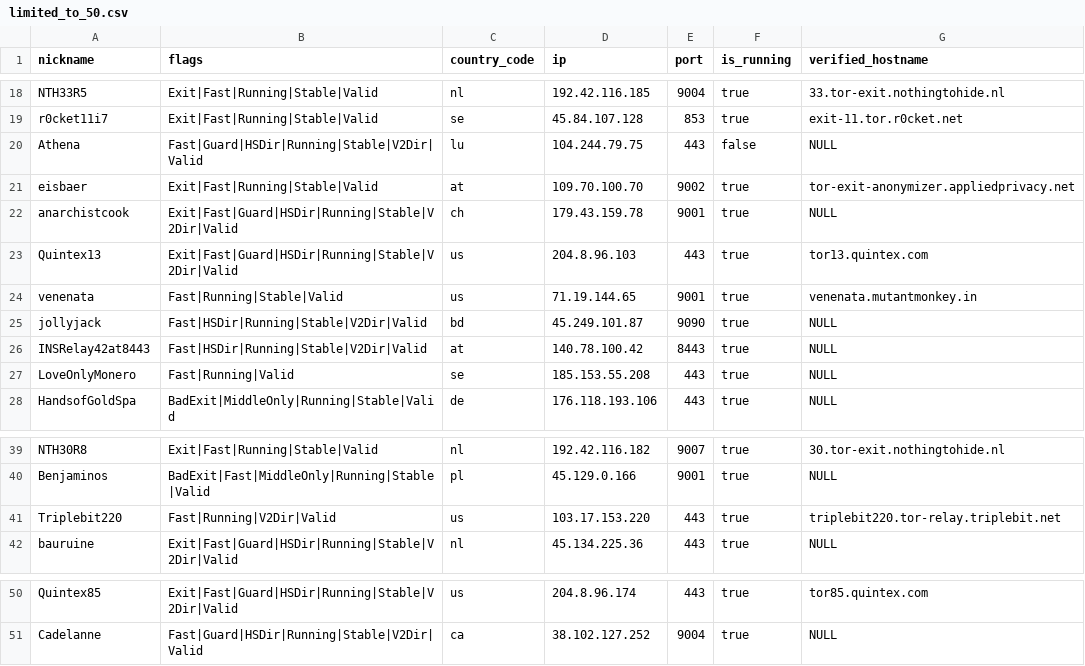
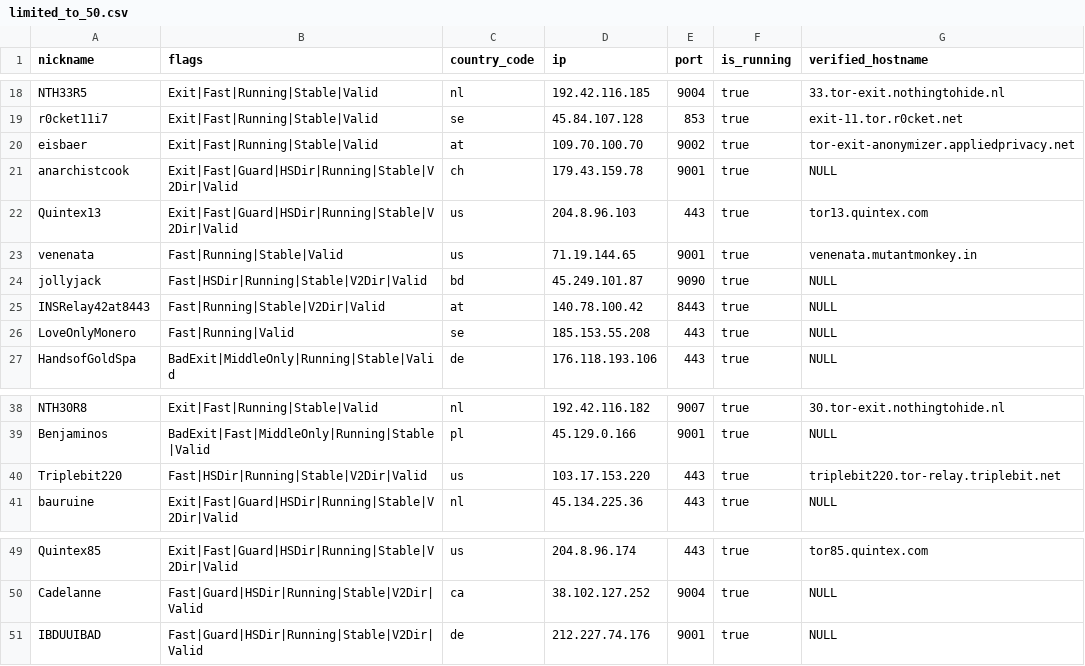
Before and after one commit to cgiamp/123-test-abort, a CSV file: limited_to_50.csv, drawn as a sheet; only a part is shown, gaps mark what is left out.

```diff
--- a/limited_to_50.csv
+++ b/limited_to_50.csv
@@ -19,3 +19,2 @@
 "r0cket11i7","Exit|Fast|Running|Stable|Valid","se","45.84.107.128","853",true,"exit-11.tor.r0cket.net"
-"Athena","Fast|Guard|HSDir|Running|Stable|V2Dir|Valid","lu","104.244.79.75","443",false,"NULL"
 "eisbaer","Exit|Fast|Running|Stable|Valid","at","109.70.100.70","9002",true,"tor-exit-anonymizer.appliedprivacy.net"
@@ -25,3 +24,3 @@
 "jollyjack","Fast|HSDir|Running|Stable|V2Dir|Valid","bd","45.249.101.87","9090",true,"NULL"
-"INSRelay42at8443","Fast|HSDir|Running|Stable|V2Dir|Valid","at","140.78.100.42","8443",true,"NULL"
+"INSRelay42at8443","Fast|Running|Stable|V2Dir|Valid","at","140.78.100.42","8443",true,"NULL"
 "LoveOnlyMonero","Fast|Running|Valid","se","185.153.55.208","443",true,"NULL"
@@ -40,3 +39,3 @@
 "Benjaminos","BadExit|Fast|MiddleOnly|Running|Stable|Valid","pl","45.129.0.166","9001",true,"NULL"
-"Triplebit220","Fast|Running|V2Dir|Valid","us","103.17.153.220","443",true,"triplebit220.tor-relay.triplebit.net"
+"Triplebit220","Fast|HSDir|Running|Stable|V2Dir|Valid","us","103.17.153.220","443",true,"triplebit220.tor-relay.triplebit.net"
 "bauruine","Exit|Fast|Guard|HSDir|Running|Stable|V2Dir|Valid","nl","45.134.225.36","443",true,"NULL"
@@ -51 +50,2 @@
 "Cadelanne","Fast|Guard|HSDir|Running|Stable|V2Dir|Valid","ca","38.102.127.252","9004",true,"NULL"
+"IBDUUIBAD","Fast|Guard|HSDir|Running|Stable|V2Dir|Valid","de","212.227.74.176","9001",true,"NULL"
```
Also changed, not shown: tor_feed.csv, 1 other file.
